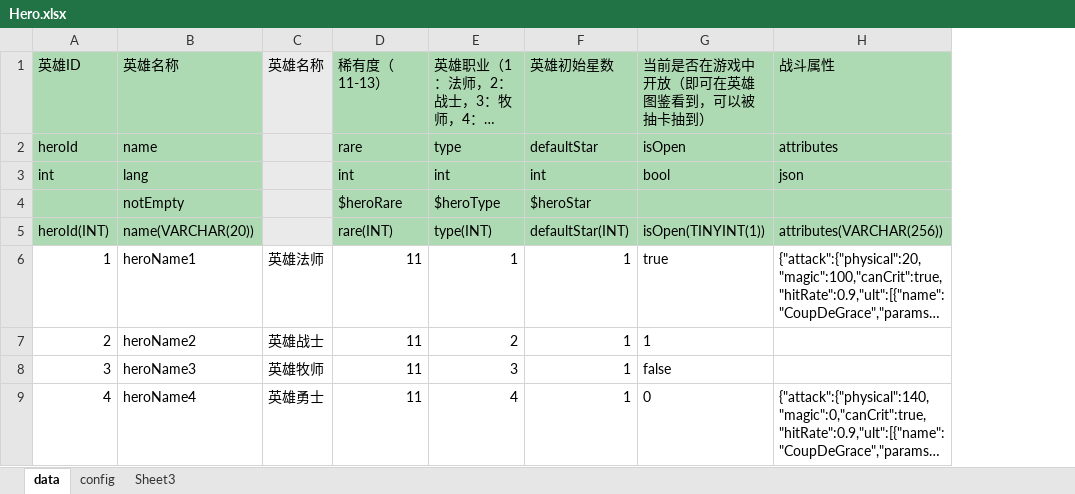
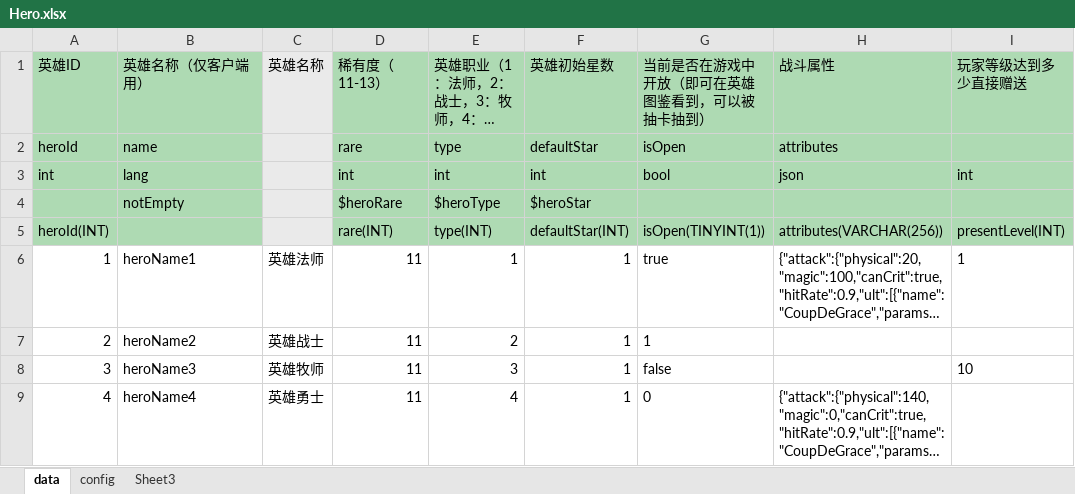
Before and after one commit to zhangqi-ulua/XlsxToLua, an Excel workbook: XlsxToLua/bin/Debug/TestExcel/Hero.xlsx, sheet data, drawn as a sheet; long unchanged cells end in …; values as stored, in another font and other column widths than the file's, no borders; the diff names each change by its address in the sheet, - before the commit and + after, or states it on an @@ line.

```diff
--- a/XlsxToLua/bin/Debug/TestExcel/Hero.xlsx (sheet data)
+++ b/XlsxToLua/bin/Debug/TestExcel/Hero.xlsx (sheet data)
+column I, rows 1-8: 玩家等级达到多少直接赠送 |  | int |  | presentLevel(INT) | 1 |  | 10
-B1: 英雄名称
+B1: 英雄名称（仅客户端用）
-B5: name(VARCHAR(20))
+B5: (empty)
```
Also changed, not shown: 14 other files.
